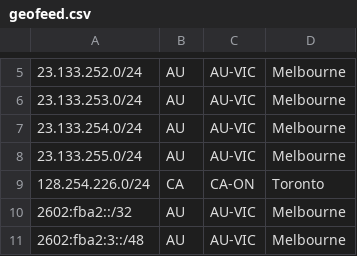
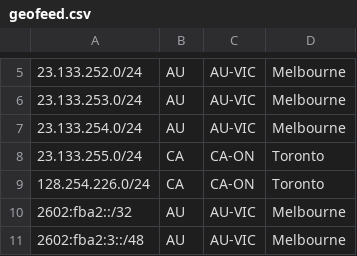
Before and after one commit to Chromatic-Garden-Sites/beakonet, a CSV file: netinfo/geofeed.csv, drawn as a sheet; only a part is shown, gaps mark what is left out.

Commit message:
Change 23.133.255.0/24 to Canada

```diff
--- a/netinfo/geofeed.csv
+++ b/netinfo/geofeed.csv
@@ -7,3 +7,3 @@
 23.133.254.0/24,AU,AU-VIC,Melbourne,
-23.133.255.0/24,AU,AU-VIC,Melbourne,
+23.133.255.0/24,CA,CA-ON,Toronto,
 128.254.226.0/24,CA,CA-ON,Toronto,
```
